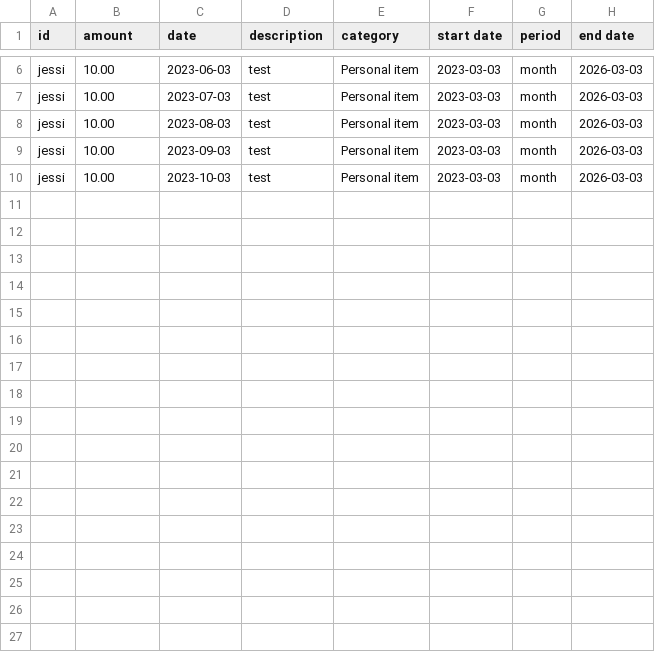
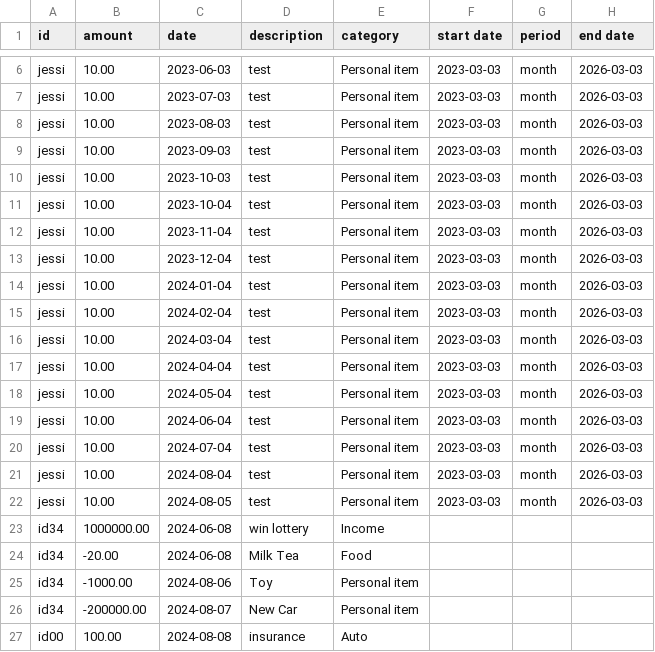
Before and after one commit to chenj926/CSC207_Accounting_System, a CSV file: src/main/data/transaction/userAccountTransactions.csv, drawn as a sheet; only a part is shown, gaps mark what is left out.

```diff
--- a/src/main/data/transaction/userAccountTransactions.csv
+++ b/src/main/data/transaction/userAccountTransactions.csv
@@ -10 +10,18 @@ jessi,10.00,2023-09-03,test,Personal item,2023-03-03,month,2026-03-03
 jessi,10.00,2023-10-03,test,Personal item,2023-03-03,month,2026-03-03
+jessi,10.00,2023-10-04,test,Personal item,2023-03-03,month,2026-03-03
+jessi,10.00,2023-11-04,test,Personal item,2023-03-03,month,2026-03-03
+jessi,10.00,2023-12-04,test,Personal item,2023-03-03,month,2026-03-03
+jessi,10.00,2024-01-04,test,Personal item,2023-03-03,month,2026-03-03
+jessi,10.00,2024-02-04,test,Personal item,2023-03-03,month,2026-03-03
+jessi,10.00,2024-03-04,test,Personal item,2023-03-03,month,2026-03-03
+jessi,10.00,2024-04-04,test,Personal item,2023-03-03,month,2026-03-03
+jessi,10.00,2024-05-04,test,Personal item,2023-03-03,month,2026-03-03
+jessi,10.00,2024-06-04,test,Personal item,2023-03-03,month,2026-03-03
+jessi,10.00,2024-07-04,test,Personal item,2023-03-03,month,2026-03-03
+jessi,10.00,2024-08-04,test,Personal item,2023-03-03,month,2026-03-03
+jessi,10.00,2024-08-05,test,Personal item,2023-03-03,month,2026-03-03
+id34,1000000.00,2024-06-08,win lottery,Income
+id34,-20.00,2024-06-08,Milk Tea,Food
+id34,-1000.00,2024-08-06,Toy,Personal item
+id34,-200000.00,2024-08-07,New Car,Personal item
+id00,100.00,2024-08-08,insurance,Auto
```
Also changed, not shown: src/main/data/accounts/userAccounts.csv, 20 other files.
